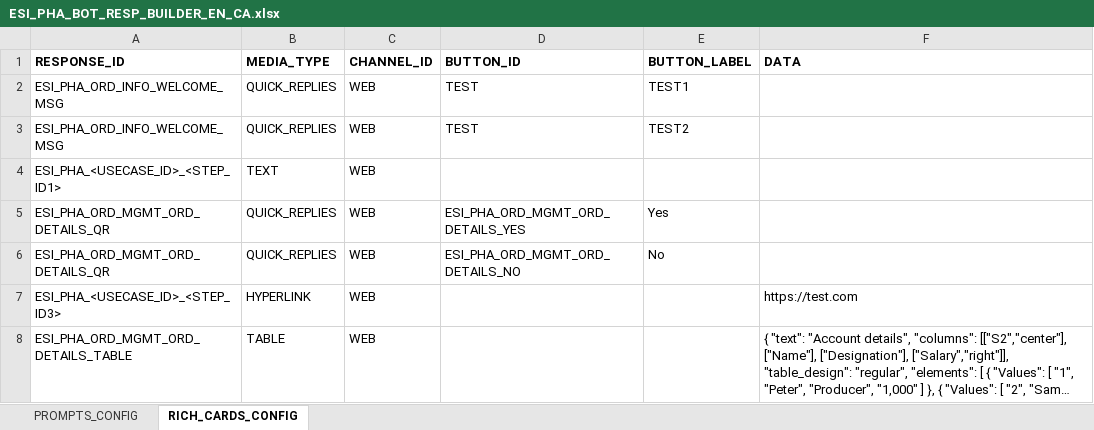
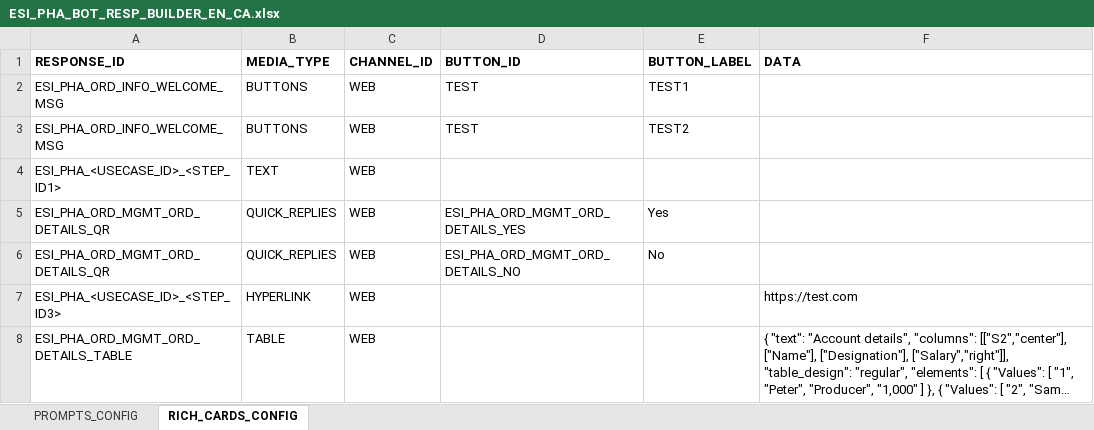
Before and after one commit to dante851/Kore-AI-Pharmacy-Bot, an Excel workbook: resources/ESI_PHA_BOT_RESP_BUILDER_EN_CA.xlsx, sheet RICH_CARDS_CONFIG, drawn as a sheet; long unchanged cells end in …; values as stored, in another font and other column widths than the file's, no borders; the diff names each change by its address in the sheet, - before the commit and + after, or states it on an @@ line.

Commit message:
change for button template

```diff
--- a/resources/ESI_PHA_BOT_RESP_BUILDER_EN_CA.xlsx (sheet RICH_CARDS_CONFIG)
+++ b/resources/ESI_PHA_BOT_RESP_BUILDER_EN_CA.xlsx (sheet RICH_CARDS_CONFIG)
-B2:B3 (MEDIA_TYPE): QUICK_REPLIES
+B2:B3 (MEDIA_TYPE): BUTTONS
```
Also changed, not shown: 1 other file.
